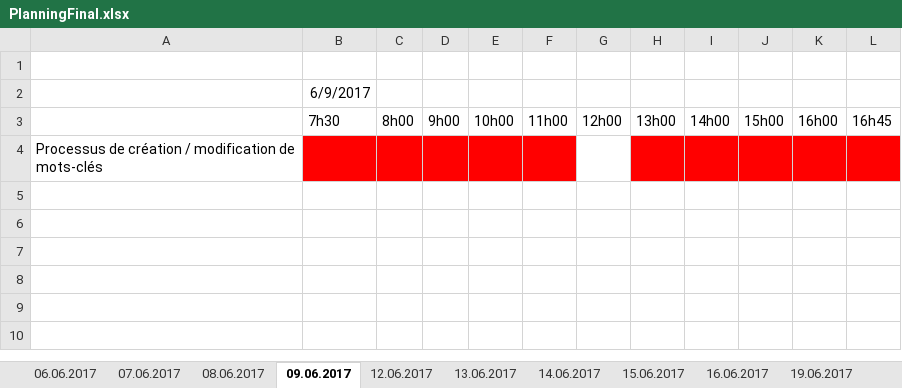
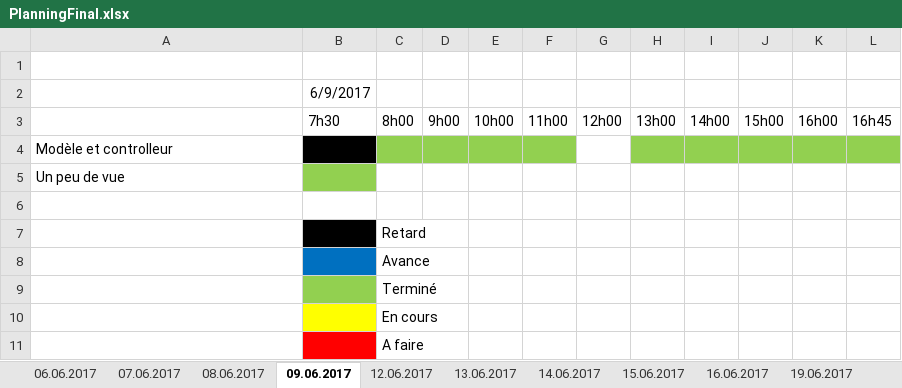
Before and after one commit to cedricdrrnm/TPI_QCM, an Excel workbook: QCM_Sicharp/PlanningFinal.xlsx, sheet 09.06.2017, drawn as a sheet; values as stored, in another font and other column widths than the file's, no borders; the diff names each change by its address in the sheet, - before the commit and + after, or states it on an @@ line.

```diff
--- a/QCM_Sicharp/PlanningFinal.xlsx (sheet 09.06.2017)
+++ b/QCM_Sicharp/PlanningFinal.xlsx (sheet 09.06.2017)
-A4: Processus de création / modification de mots-clés
+A4: Modèle et controlleur
-B4 fill: #FF0000
+B4 fill: #000000
-C4:F4 fill: #FF0000
+C4:F4 fill: #92D050
-H4:L4 fill: #FF0000
+H4:L4 fill: #92D050
+row 5: Un peu de vue
+row 6: (empty)
+row 7:  |  | Retard
+row 8:  |  | Avance
+row 9:  |  | Terminé
+row 10:  |  | En cours
+row 11:  |  | A faire
```
Also changed, not shown: sheet 08.06.2017, sheet 07.06.2017, sheet 12.06.2017, sheet 15.06.2017, sheet 06.06.2017, sheet 16.06.2017, 3 more sheets, 12 other files.
